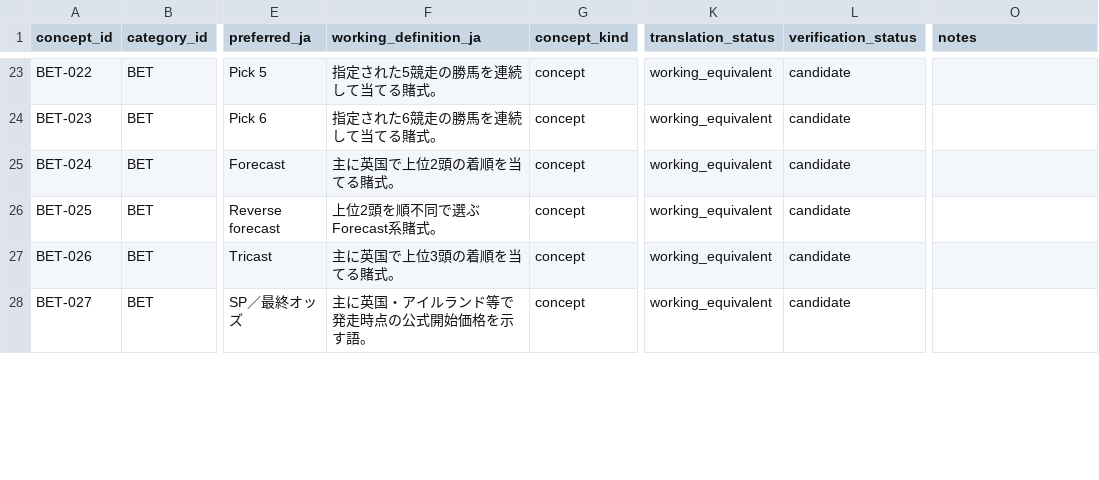
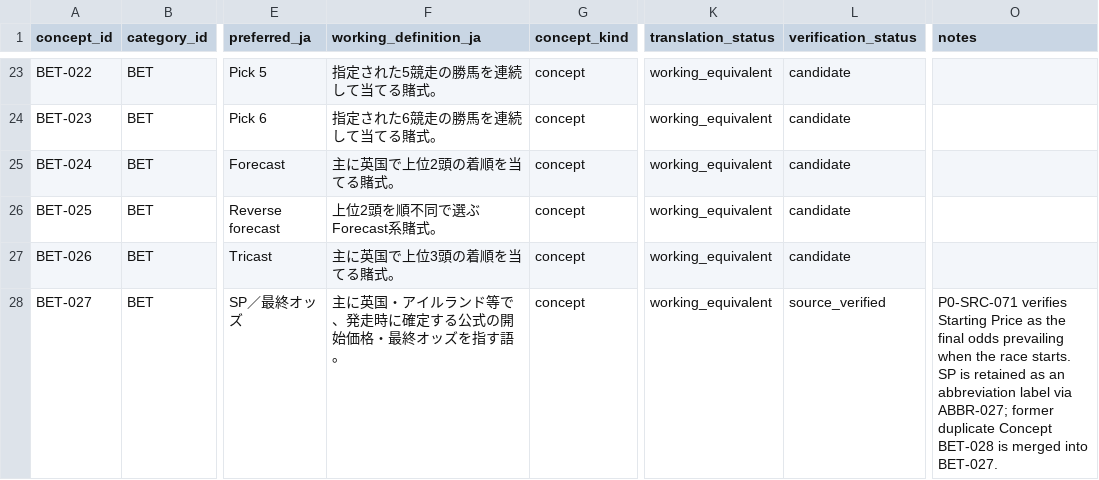
Before and after one commit to badjoke-lab/where-horses-run, a TSV file: data/glossary-master/concepts/17-bet.tsv, drawn as a sheet; only a part is shown, gaps mark what is left out; the diff covers the shown part only; the diff names each change by its address in the sheet, - before the commit and + after, or states it on an @@ line.

Commit message:
data: verify P0 betting concepts and merge SP label

```diff
--- a/data/glossary-master/concepts/17-bet.tsv
+++ b/data/glossary-master/concepts/17-bet.tsv
-F28 (working_definition_ja): 主に英国・アイルランド等で発走時点の公式開始価格を示す語。
+F28 (working_definition_ja): 主に英国・アイルランド等で、発走時に確定する公式の開始価格・最終オッズを指す語。
-L28 (verification_status): candidate
+L28 (verification_status): source_verified
-O28 (notes): (empty)
+O28 (notes): P0-SRC-071 verifies Starting Price as the final odds prevailing when the race starts. SP is retained as an abbreviation label via ABBR-027; former duplicate Concept BET-028 is merged into BET-027.
```
Also changed, not shown: 1 removed row and 4 edited cells elsewhere in this file.
